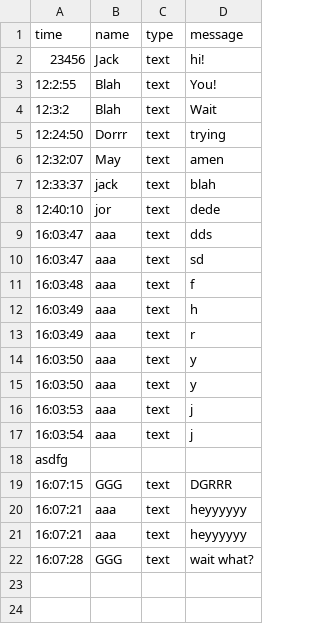
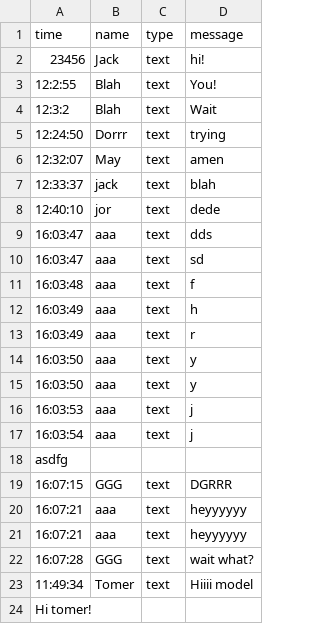
Before and after one commit to niveck/Mafia-Project, a CSV file: user_interface/game_output.csv, drawn as a sheet; the diff names each change by its address in the sheet, - before the commit and + after, or states it on an @@ line.

```diff
--- a/user_interface/game_output.csv
+++ b/user_interface/game_output.csv
+row 23: 11:49:34 | Tomer | text | Hiiii model
+row 24: Hi tomer!
```
Also changed, not shown: 4 other files.
